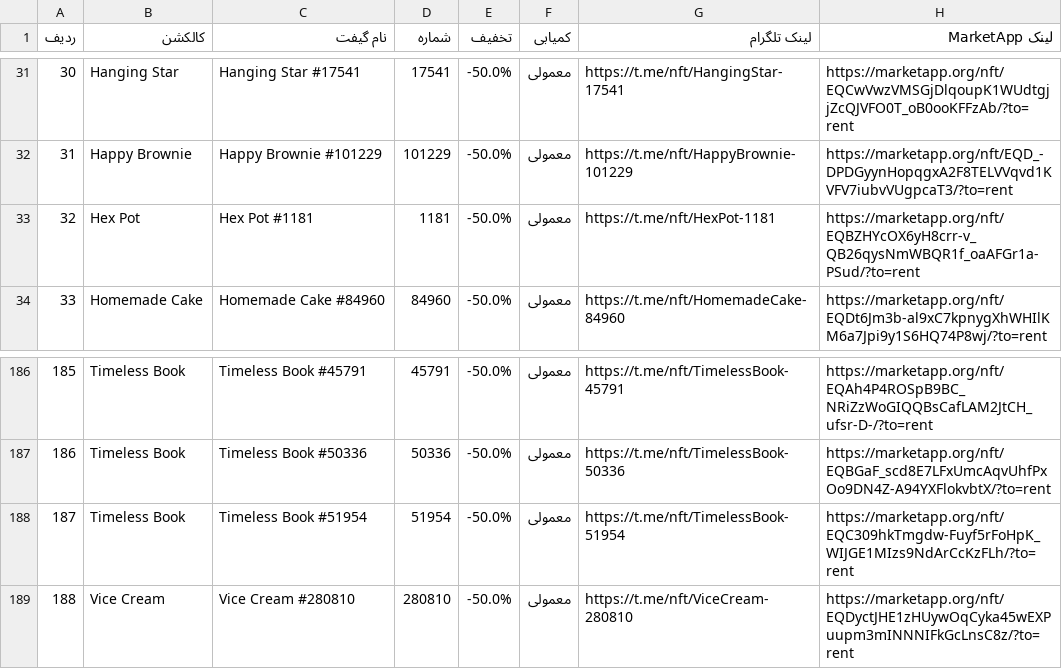
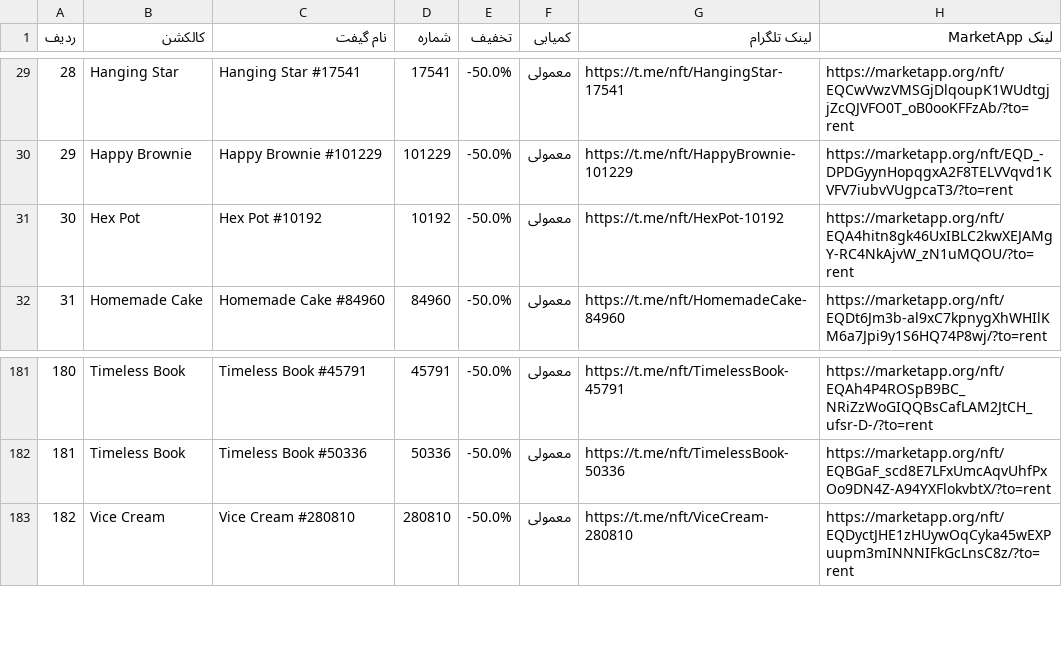
Before and after one commit to Zanjania0/market-deal-bot, a CSV file: discounts.csv, drawn as a sheet; only a part is shown, gaps mark what is left out; removed rows and columns are numbered as before the commit, all else as after; the diff covers the shown part only; the diff names each change by its address in the sheet, - before the commit and + after, or states it on an @@ line.

```diff
--- a/discounts.csv
+++ b/discounts.csv
@@ column A (ردیف) renumbered between rows 19 and 196 @@
-C31 (نام گیفت): Hex Pot #1181
+C31 (نام گیفت): Hex Pot #10192
-D31 (شماره): 1181
+D31 (شماره): 10192
-G31 (لینک تلگرام): https://t.me/nft/HexPot-1181
+G31 (لینک تلگرام): https://t.me/nft/HexPot-10192
-H31 (لینک MarketApp): https://marketapp.org/nft/EQBZHYcOX6yH8crr-v_QB26qysNmWBQR1f_oaAFGr1a-PSud/?to=rent
+H31 (لینک MarketApp): https://marketapp.org/nft/EQA4hitn8gk46UxIBLC2kwXEJAMgY-RC4NkAjvW_zN1uMQOU/?to=rent
-row 188: 187 | Timeless Book | Timeless Book #51954 | 51954 | -50.0% | معمولی | https://t.me/nft/TimelessBook-51954 | https://marketapp.org/nft/EQC309hkTmgdw-Fuyf5rFoHpK_WIJGE1MIzs9NdArCcKzFLh/?to=rent
```
Also changed, not shown: 9 added rows and 8 removed rows elsewhere in this file, 2 other files.
